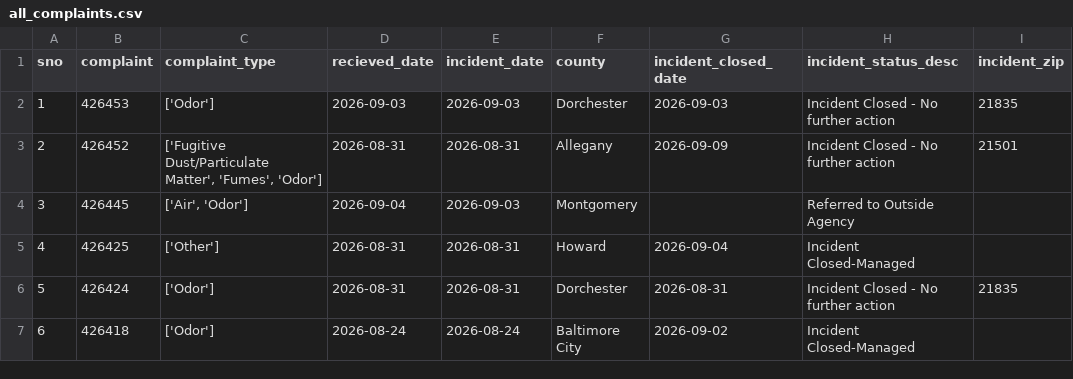
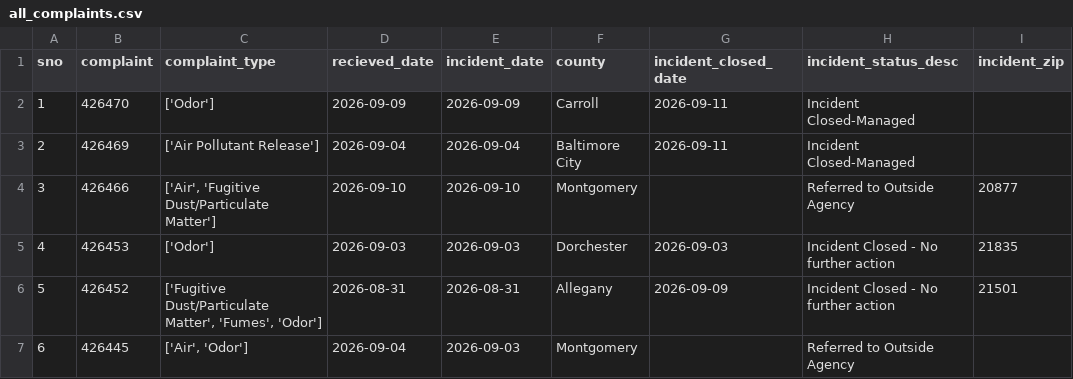
Before and after one commit to ktanner23/live-nicar-pipeline, a CSV file: exported_data/all_complaints.csv, drawn as a sheet; only a part is shown; the shorter side is filled out with more unchanged rows; addresses are those after the commit; the diff names each change by its address in the sheet, - before the commit and + after, or states it on an @@ line.

```diff
--- a/exported_data/all_complaints.csv
+++ b/exported_data/all_complaints.csv
+row 2: 1 | 426470 | ['Odor'] | 2026-09-09 | 2026-09-09 | Carroll | 2026-09-11 | Incident Closed-Managed
+row 3: 2 | 426469 | ['Air Pollutant Release'] | 2026-09-04 | 2026-09-04 | Baltimore City | 2026-09-11 | Incident Closed-Managed
+row 4: 3 | 426466 | ['Air', 'Fugitive Dust/Particulate Matter'] | 2026-09-10 | 2026-09-10 | Montgomery |  | Referred to Outside Agency | 20877
@@ column A (sno) renumbered from row 5 down @@
```
Also changed, not shown: exported_data/complaint_type_frequency.csv, exported_data/county_frequency.csv, 1 other file.
